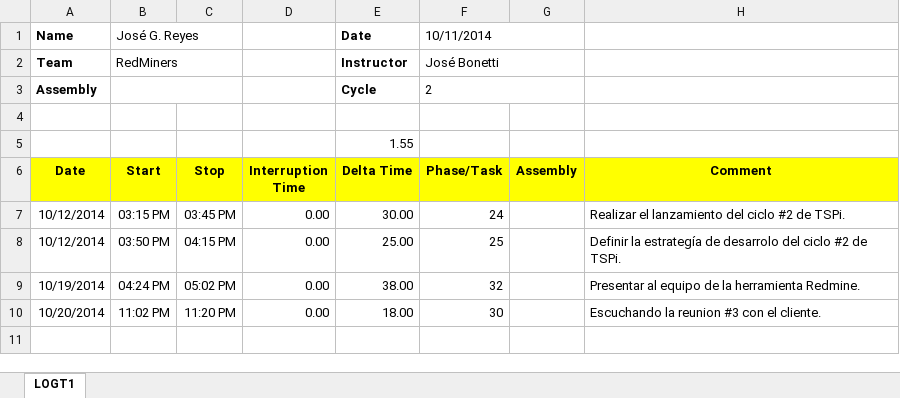
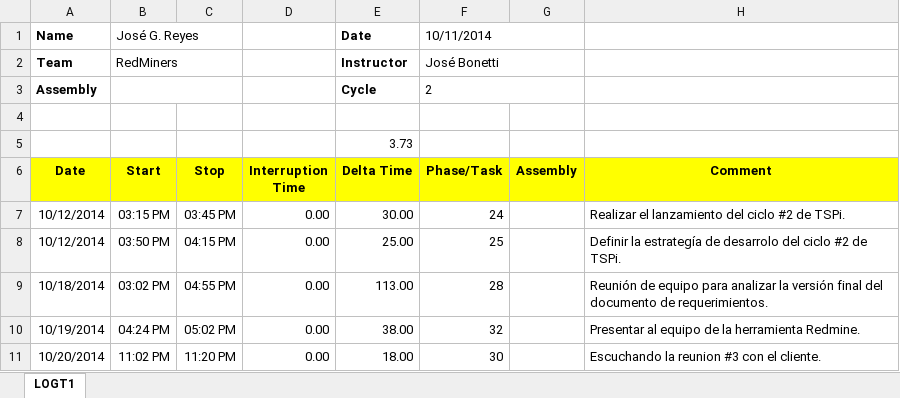
Before and after one commit to jw92/PPR, an Excel workbook: tspi/ciclo-2/logt1/20095495.xlsx, sheet LOGT1, drawn as a sheet; values as stored, in another font and other column widths than the file's, no borders; the diff names each change by its address in the sheet, - before the commit and + after, or states it on an @@ line.

```diff
--- a/tspi/ciclo-2/logt1/20095495.xlsx (sheet LOGT1)
+++ b/tspi/ciclo-2/logt1/20095495.xlsx (sheet LOGT1)
-E5 (Delta Time): 1.55
+E5 (Delta Time): 3.73
+row 9: 10/18/2014 | 03:02 PM | 04:55 PM | 0.00 | 113.00 | 28 |  | Reunión de equipo para analizar la versión final del documento de requerimientos.
```
Also changed, not shown: tspi/ciclo-2/logt1/20105627.xlsx, tspi/ciclo-2/logt1/20105914.xlsx, 9 other files.
